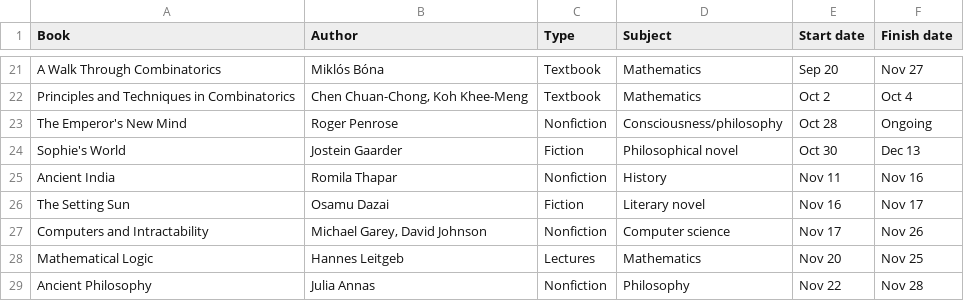
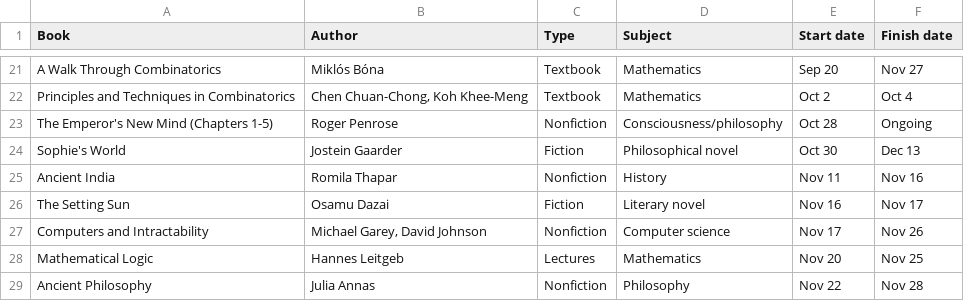
Before and after one commit to huidr/faves, a CSV file: catalogue/readings-2024.csv, drawn as a sheet; only a part is shown, gaps mark what is left out.

Commit message:
Update readings-2024.csv

```diff
--- a/catalogue/readings-2024.csv
+++ b/catalogue/readings-2024.csv
@@ -22,3 +22,3 @@ A Walk Through Combinatorics, "Miklós Bóna", Textbook, Mathematics, Sep 20, No
 Principles and Techniques in Combinatorics, "Chen Chuan-Chong, Koh Khee-Meng", Textbook, Mathematics, Oct 2, Oct 4
-The Emperor's New Mind, Roger Penrose, Nonfiction, Consciousness/philosophy, Oct 28, Ongoing
+"The Emperor's New Mind (Chapters 1-5)", Roger Penrose, Nonfiction, Consciousness/philosophy, Oct 28, Ongoing
 Sophie's World, Jostein Gaarder, Fiction, Philosophical novel, Oct 30, Dec 13
```
